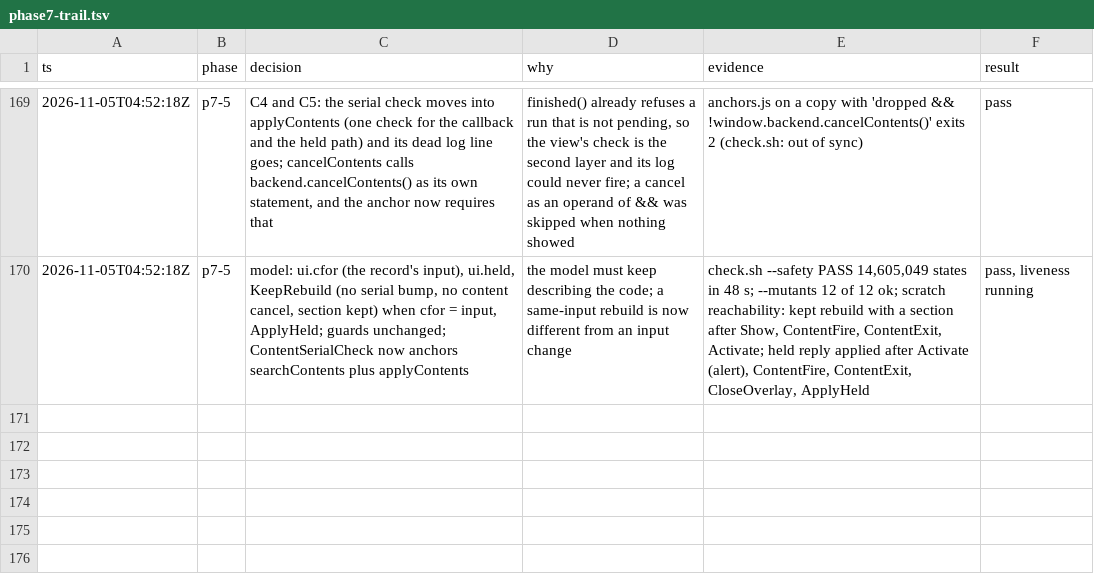
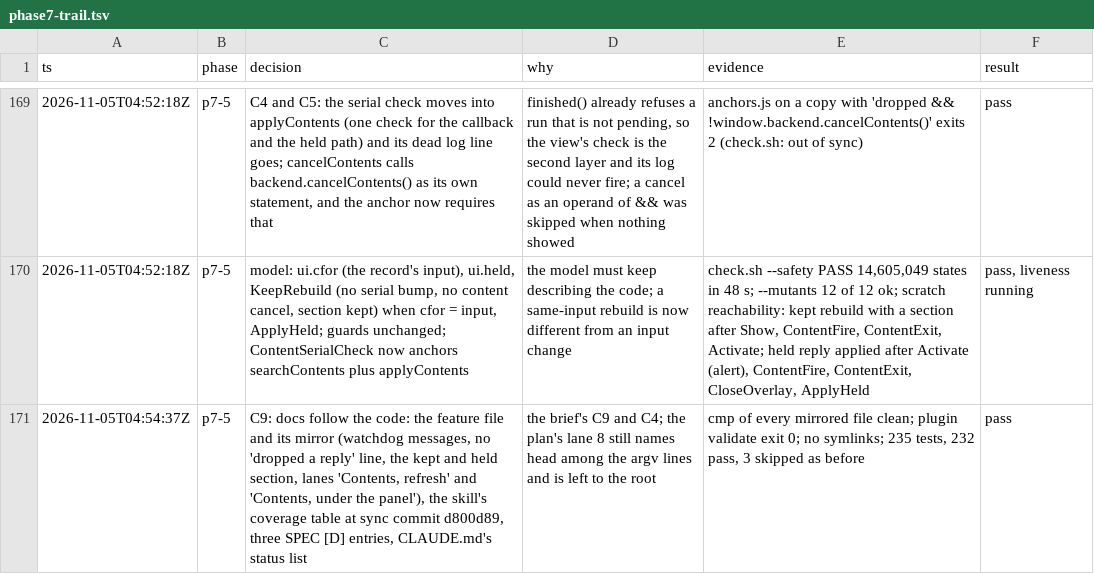
Before and after one commit to Connorbelez/oma-cast, a TSV file: docs/phase7-trail.tsv, drawn as a sheet; only a part is shown, gaps mark what is left out; the diff names each change by its address in the sheet, - before the commit and + after, or states it on an @@ line.

```diff
--- a/docs/phase7-trail.tsv
+++ b/docs/phase7-trail.tsv
+row 171: 2026-11-05T04:54:37Z | p7-5 | C9: docs follow the code: the feature file and its mirror (watchdog messages, no 'dropped a reply' line, the kept and held section, lanes 'Contents, refresh' and 'Contents, under the panel'), the skill's coverage table at sync commit d800d89, three SPEC [D] entries, CLAUDE.md's status list | the brief's C9 and C4; the plan's lane 8 still names head among the argv lines and is left to the root | cmp of every mirrored file clean; plugin validate exit 0; no symlinks; 235 tests, 232 pass, 3 skipped as before | pass
```
Also changed, not shown: 7 other files.
